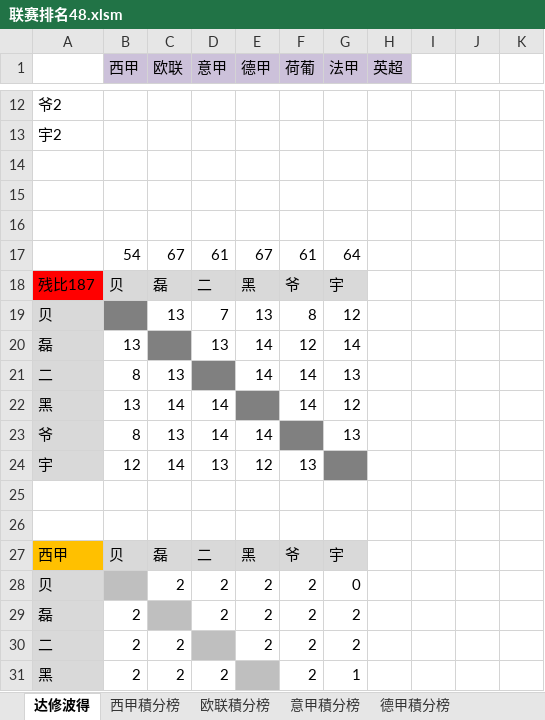
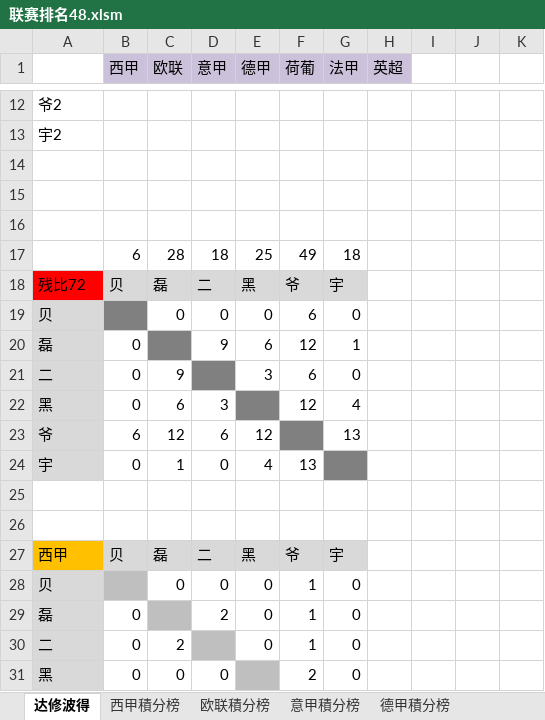
Before and after one commit to yarksee/ISCPrimierLeague, an Excel workbook: 联赛排名48.xlsm, sheet 达修波得, drawn as a sheet; only a part is shown, gaps mark what is left out; values as stored, in another font and other column widths than the file's, no borders; conditional formats not drawn; removed rows and columns are numbered as before the commit, all else as after; rows hold the shown columns only; the diff covers the shown part only; the diff names each change by its address in the sheet, - before the commit and + after, or states it on an @@ line.

```diff
--- a/联赛排名48.xlsm (sheet 达修波得)
+++ b/联赛排名48.xlsm (sheet 达修波得)
-row 17:  | 54 | 67 | 61 | 67 | 61 | 64
+row 17:  | 6 | 28 | 18 | 25 | 49 | 18
-A18: 残比187
+A18: 残比72
-row 19: 贝 |  | 13 | 7 | 13 | 8 | 12
+row 19: 贝 |  | 0 | 0 | 0 | 6 | 0
-B20 (西甲): 13
+B20 (西甲): 0
-D20 (意甲): 13
+D20 (意甲): 9
-E20 (德甲): 14
+E20 (德甲): 6
-G20 (法甲): 14
+G20 (法甲): 1
-row 21: 二 | 8 | 13 |  | 14 | 14 | 13
-row 22: 黑 | 13 | 14 | 14 |  | 14 | 12
+row 21: 二 | 0 | 9 |  | 3 | 6 | 0
+row 22: 黑 | 0 | 6 | 3 |  | 12 | 4
-B23 (西甲): 8
+B23 (西甲): 6
-C23 (欧联): 13
+C23 (欧联): 12
-D23 (意甲): 14
+D23 (意甲): 6
-E23 (德甲): 14
+E23 (德甲): 12
-B24 (西甲): 12
+B24 (西甲): 0
-C24 (欧联): 14
+C24 (欧联): 1
-D24 (意甲): 13
+D24 (意甲): 0
-E24 (德甲): 12
+E24 (德甲): 4
-C28 (欧联): 2
+C28 (欧联): 0
-D28 (意甲): 2
+D28 (意甲): 0
-E28:E30 (德甲): 2
+E28:E30 (德甲): 0
-F28:F30 (荷葡): 2
+F28:F30 (荷葡): 1
-B29:B31 (西甲): 2
+B29:B31 (西甲): 0
-G29:G30 (法甲): 2
+G29:G30 (法甲): 0
-C31 (欧联): 2
+C31 (欧联): 0
-D31 (意甲): 2
+D31 (意甲): 0
-G31 (法甲): 1
+G31 (法甲): 0
```
Also changed, not shown: 12 added rows, 12 removed rows, 100 edited cells and cell formats elsewhere in this sheet, sheet 英超, sheet 意甲, sheet 西甲, sheet 德甲, sheet 欧联, sheet 西甲積分榜, 8 more sheets, formulas that keep their value.
